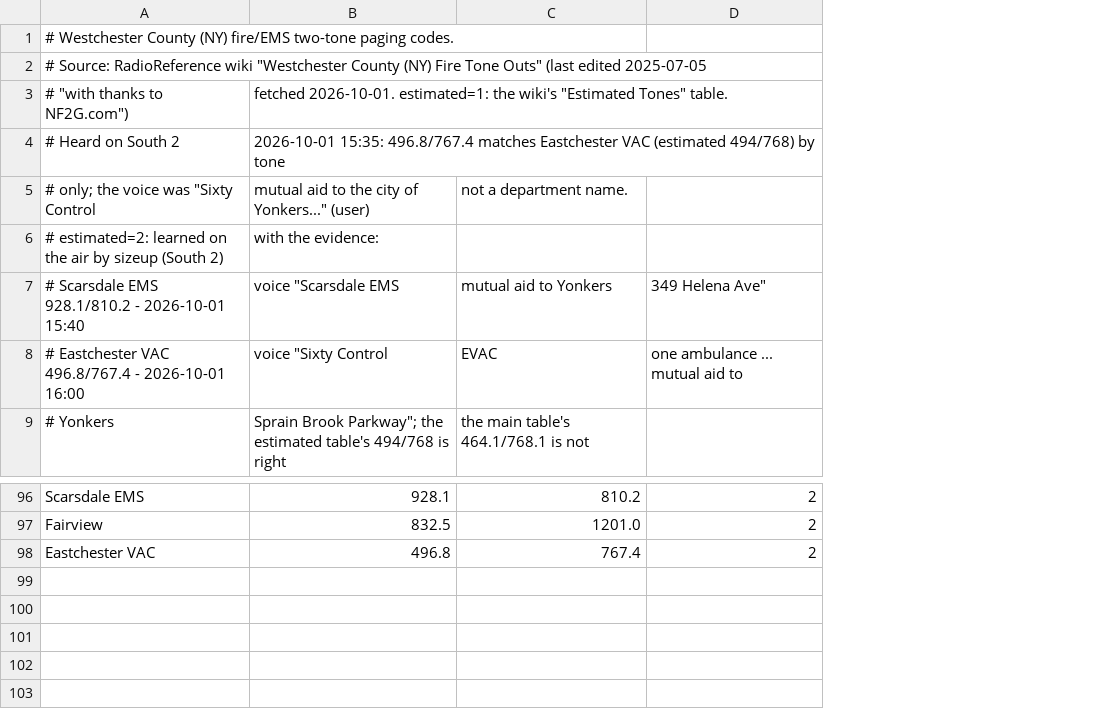
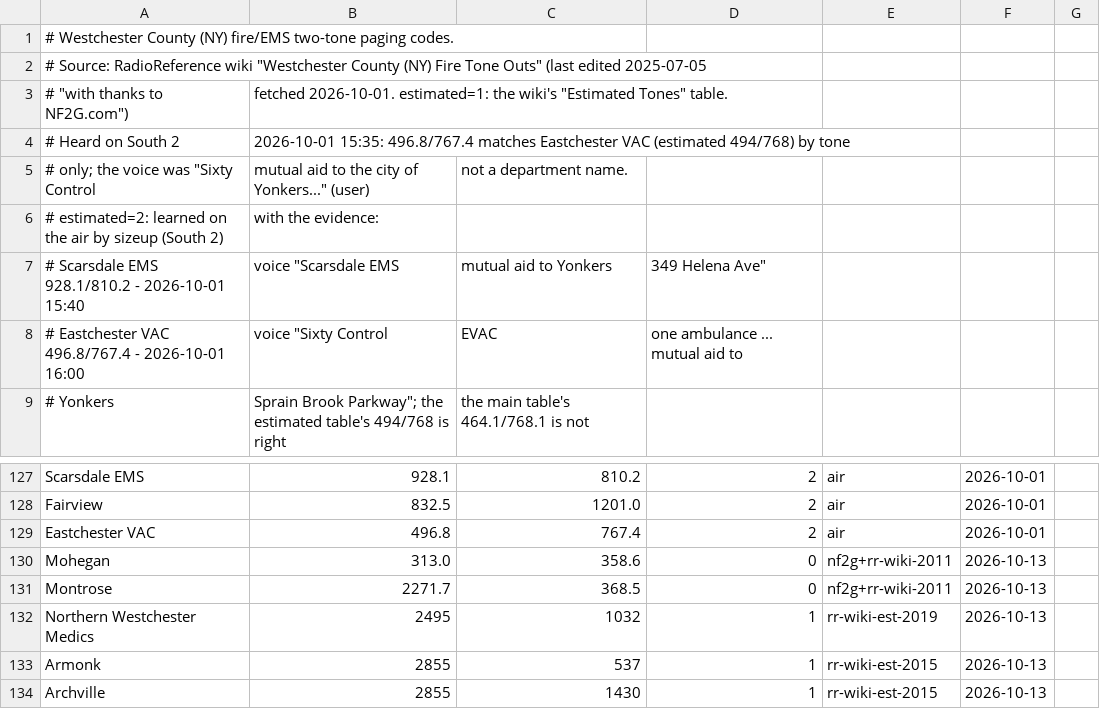
Before and after one commit to actualsecurity/sizeup, a CSV file: data/westchester_tones.csv, drawn as a sheet; only a part is shown, gaps mark what is left out; the diff covers the shown part only; the diff names each change by its address in the sheet, - before the commit and + after, or states it on an @@ line.

```diff
--- a/data/westchester_tones.csv
+++ b/data/westchester_tones.csv
+column E, rows 127-129: all air
+column F, rows 127-129: all 2026-10-01
+column G, empty
+row 130: Mohegan | 313.0 | 358.6 | 0 | nf2g+rr-wiki-2011 | 2026-10-13
+row 131: Montrose | 2271.7 | 368.5 | 0 | nf2g+rr-wiki-2011 | 2026-10-13
+row 132: Northern Westchester Medics | 2495 | 1032 | 1 | rr-wiki-est-2019 | 2026-10-13
+row 133: Armonk | 2855 | 537 | 1 | rr-wiki-est-2015 | 2026-10-13
+row 134: Archville | 2855 | 1430 | 1 | rr-wiki-est-2015 | 2026-10-13
```
Also changed, not shown: 31 added rows elsewhere in this file, 28 other files.
